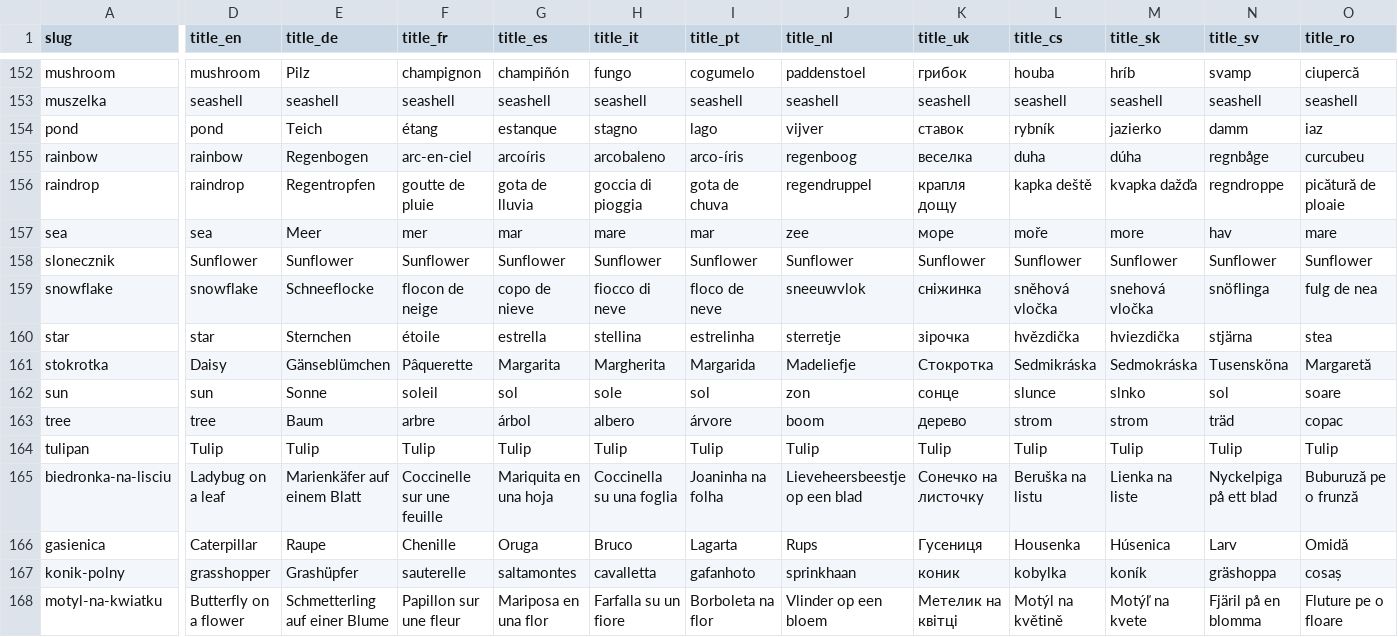
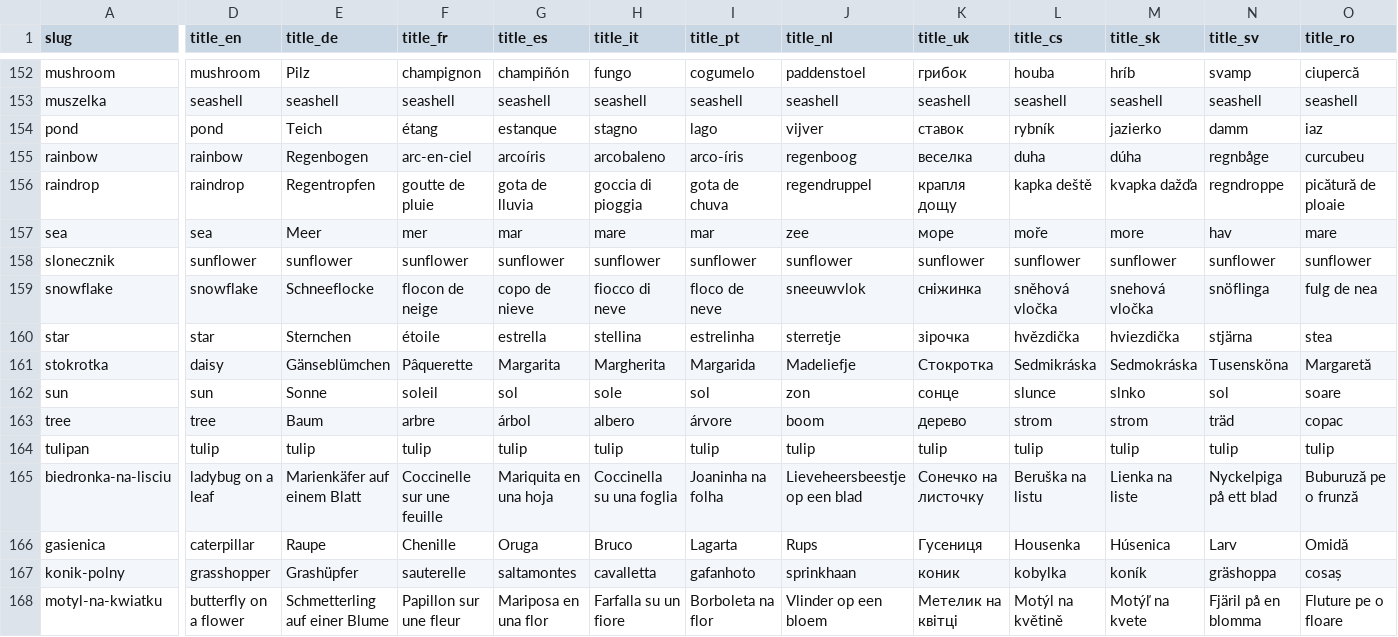
Before and after one commit to tobob/pastelki-assets, a CSV file: catalog.csv, drawn as a sheet; only a part is shown, gaps mark what is left out; the diff covers the shown part only; the diff names each change by its address in the sheet, - before the commit and + after, or states it on an @@ line.

```diff
--- a/catalog.csv
+++ b/catalog.csv
-D158 (title_en): Sunflower
+D158 (title_en): sunflower
-E158 (title_de): Sunflower
+E158 (title_de): sunflower
-F158 (title_fr): Sunflower
+F158 (title_fr): sunflower
-G158 (title_es): Sunflower
+G158 (title_es): sunflower
-H158 (title_it): Sunflower
+H158 (title_it): sunflower
-I158 (title_pt): Sunflower
+I158 (title_pt): sunflower
-J158 (title_nl): Sunflower
+J158 (title_nl): sunflower
-K158 (title_uk): Sunflower
+K158 (title_uk): sunflower
-L158 (title_cs): Sunflower
+L158 (title_cs): sunflower
-M158 (title_sk): Sunflower
+M158 (title_sk): sunflower
-N158 (title_sv): Sunflower
+N158 (title_sv): sunflower
-O158 (title_ro): Sunflower
+O158 (title_ro): sunflower
-D161 (title_en): Daisy
+D161 (title_en): daisy
-D164 (title_en): Tulip
+D164 (title_en): tulip
-E164 (title_de): Tulip
+E164 (title_de): tulip
-F164 (title_fr): Tulip
+F164 (title_fr): tulip
-G164 (title_es): Tulip
+G164 (title_es): tulip
-H164 (title_it): Tulip
+H164 (title_it): tulip
-I164 (title_pt): Tulip
+I164 (title_pt): tulip
-J164 (title_nl): Tulip
+J164 (title_nl): tulip
-K164 (title_uk): Tulip
+K164 (title_uk): tulip
-L164 (title_cs): Tulip
+L164 (title_cs): tulip
-M164 (title_sk): Tulip
+M164 (title_sk): tulip
-N164 (title_sv): Tulip
+N164 (title_sv): tulip
-O164 (title_ro): Tulip
+O164 (title_ro): tulip
-D165 (title_en): Ladybug on a leaf
+D165 (title_en): ladybug on a leaf
-D166 (title_en): Caterpillar
+D166 (title_en): caterpillar
-D168 (title_en): Butterfly on a flower
+D168 (title_en): butterfly on a flower
```
Also changed, not shown: 135 edited cells elsewhere in this file, 5 other files.
